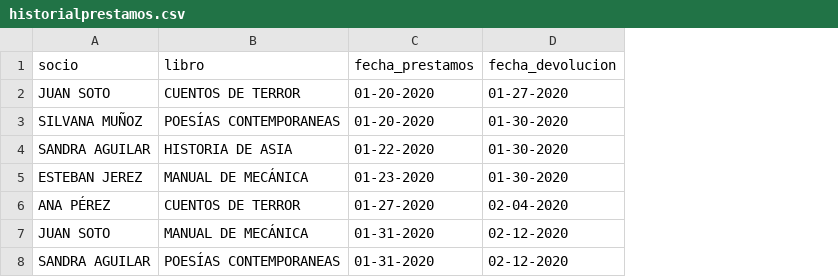
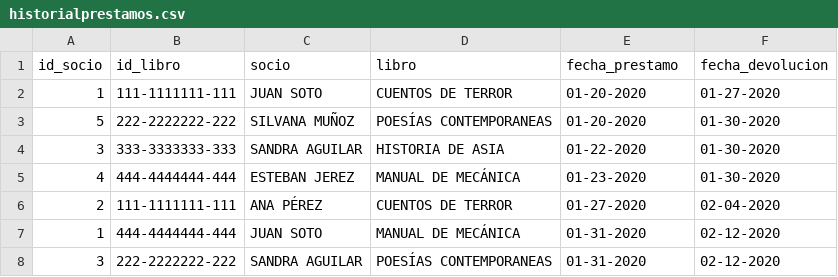
Before and after one commit to pazestasdf/biblioteca-prueba-psql, a CSV file: historialprestamos.csv, drawn as a sheet; addresses are those after the commit; the diff names each change by its address in the sheet, - before the commit and + after, or states it on an @@ line.

Commit message:
id_socio,id_libro,socio,libro,fecha_prestamo,fecha_devolucion

```diff
--- a/historialprestamos.csv
+++ b/historialprestamos.csv
+column A (id_socio), rows 2-8: 1 | 5 | 3 | 4 | 2 | 1 | 3
+column B (id_libro), rows 2-8: 111-1111111-111 | 222-2222222-222 | 333-3333333-333 | 444-4444444-444 | 111-1111111-111 | 444-4444444-444 | 222-2222222-222
-E1: fecha_prestamos
+E1: fecha_prestamo
```
